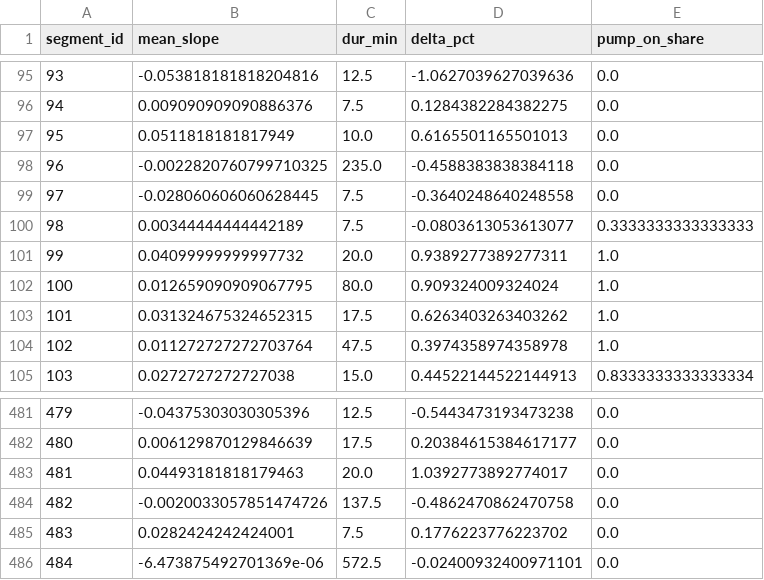
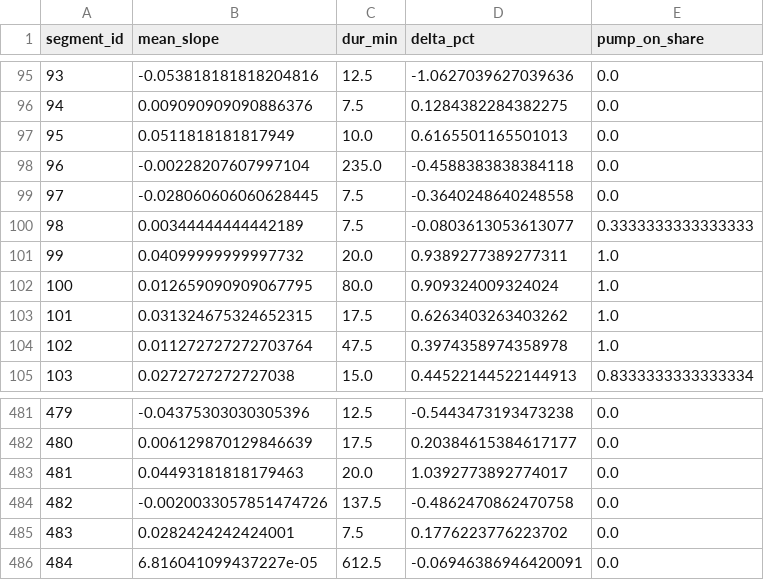
Before and after one commit to gabe1boon/SpainBrainWeb, a CSV file: data/processed/water_tank_segment_stats.csv, drawn as a sheet; only a part is shown, gaps mark what is left out.

```diff
--- a/data/processed/water_tank_segment_stats.csv
+++ b/data/processed/water_tank_segment_stats.csv
@@ -97,3 +97,3 @@ segment_id,mean_slope,dur_min,delta_pct,pump_on_share
 95,0.0511818181817949,10.0,0.6165501165501013,0.0
-96,-0.0022820760799710325,235.0,-0.4588383838384118,0.0
+96,-0.00228207607997104,235.0,-0.4588383838384118,0.0
 97,-0.028060606060628445,7.5,-0.3640248640248558,0.0
@@ -485,2 +485,2 @@ segment_id,mean_slope,dur_min,delta_pct,pump_on_share
 483,0.0282424242424001,7.5,0.1776223776223702,0.0
-484,-6.473875492701369e-06,572.5,-0.02400932400971101,0.0
+484,6.816041099437227e-05,612.5,-0.06946386946420091,0.0
```
Also changed, not shown: data/processed/water_tank_clean.csv, 5 other files.
